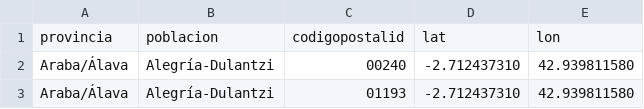
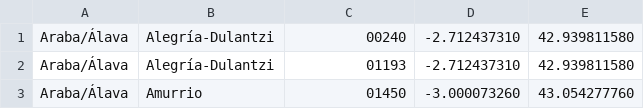
Before and after one commit to gdafonso/CovidApp_Xcode, a CSV file: CovidApp/Resources/poblaciones.csv, drawn as a sheet; only a part is shown; the shorter side is filled out with more unchanged rows; the diff names each change by its address in the sheet, - before the commit and + after, or states it on an @@ line.

Commit message:
Add files via upload

```diff
--- a/CovidApp/Resources/poblaciones.csv
+++ b/CovidApp/Resources/poblaciones.csv
-row 1: provincia | poblacion | codigopostalid | lat | lon
```
